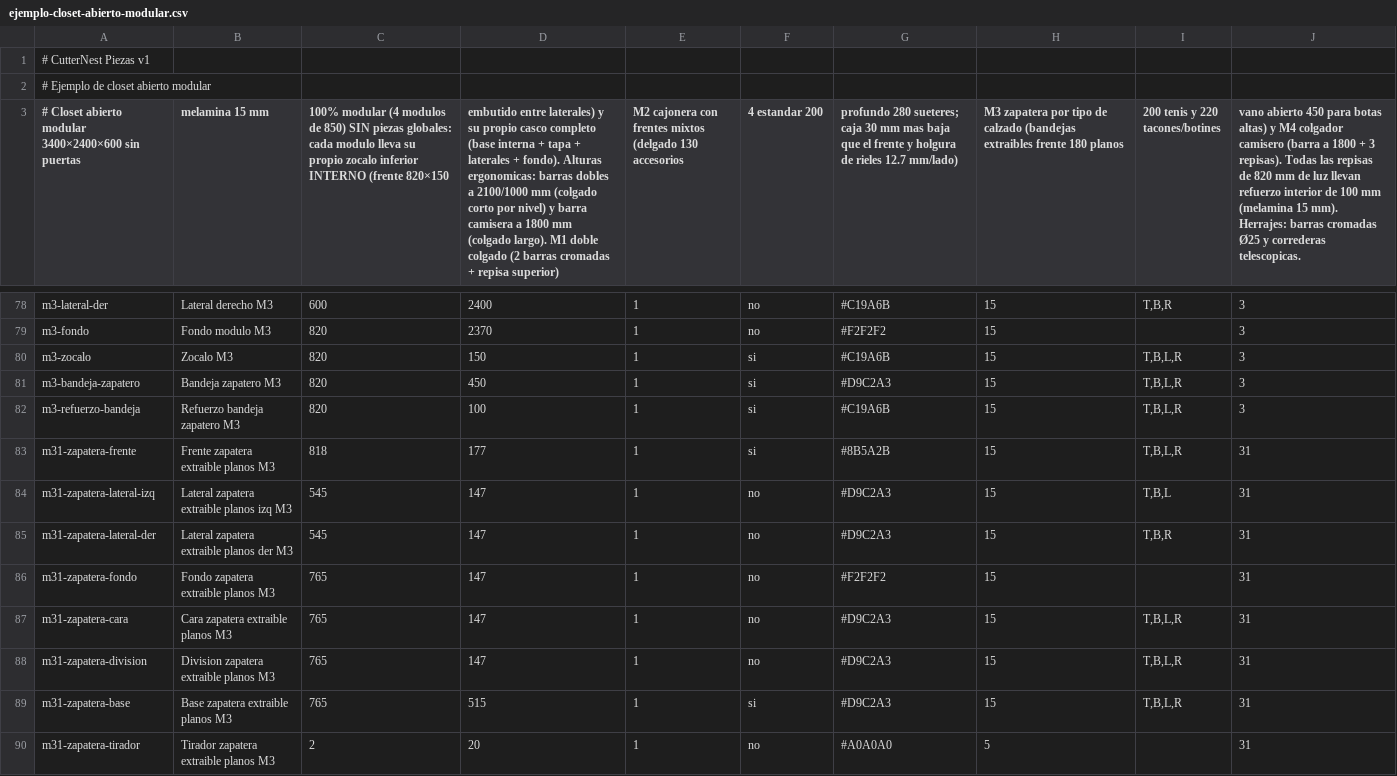
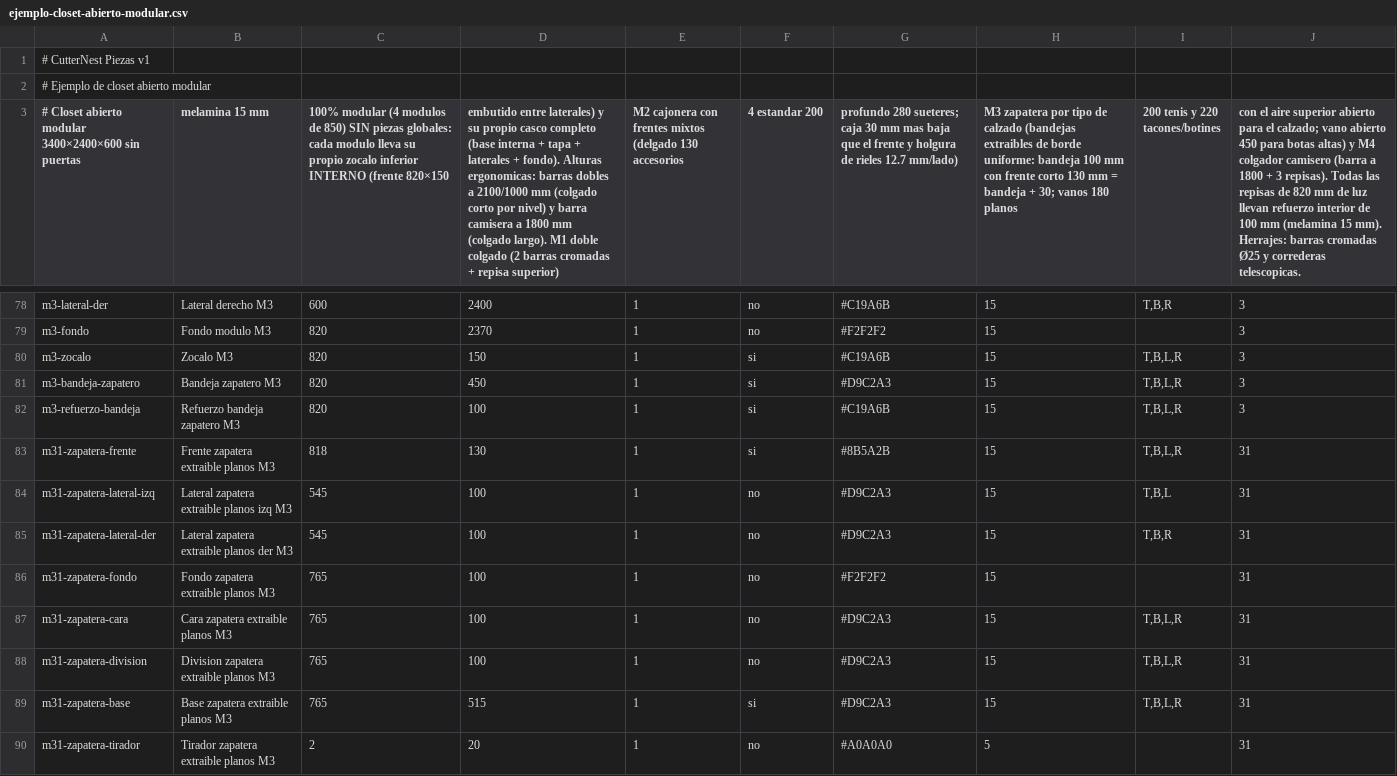
Before and after one commit to hernandomanotoa/cutternest, a CSV file: frontend/public/assembly-planner/data/ejemplo-closet-abierto-modular.csv, drawn as a sheet; only a part is shown, gaps mark what is left out; the diff covers the shown part only; the diff names each change by its address in the sheet, - before the commit and + after, or states it on an @@ line.

```diff
--- a/frontend/public/assembly-planner/data/ejemplo-closet-abierto-modular.csv
+++ b/frontend/public/assembly-planner/data/ejemplo-closet-abierto-modular.csv
-H3: …(bandejas extraibles frente 180 planos
+H3: …(bandejas extraibles de borde uniforme: bandeja 100 mm con frente corto 130 mm = bandeja + 30; vanos 180 planos
-J3: vano abierto…
+J3: con el aire superior abierto para el calzado; vano abierto…
-D83: 177
+D83: 130
-D84:D88: 147
+D84:D88: 100
```
Also changed, not shown: 18 edited cells elsewhere in this file, docs/Ejemplo_CSV_Closet_Abierto_Modular.csv, docs/Ejemplo_CSV_Closet_Zapatera_Mixta.csv, 5 other files.
